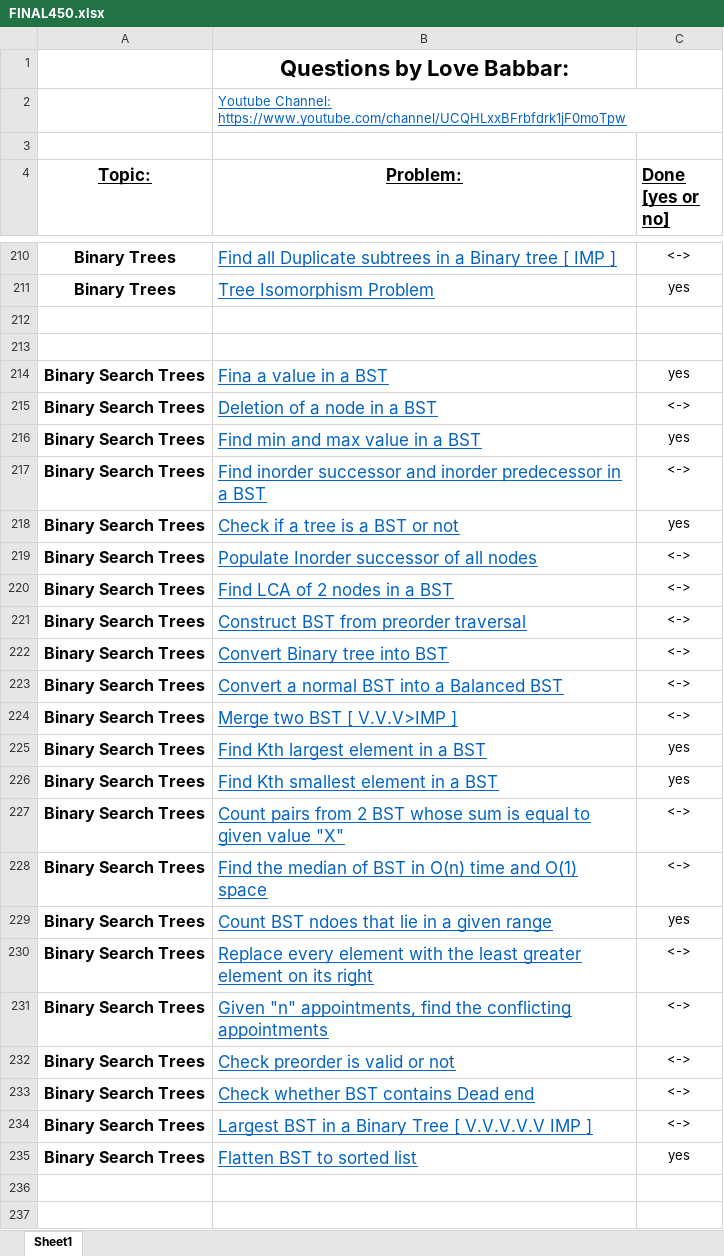
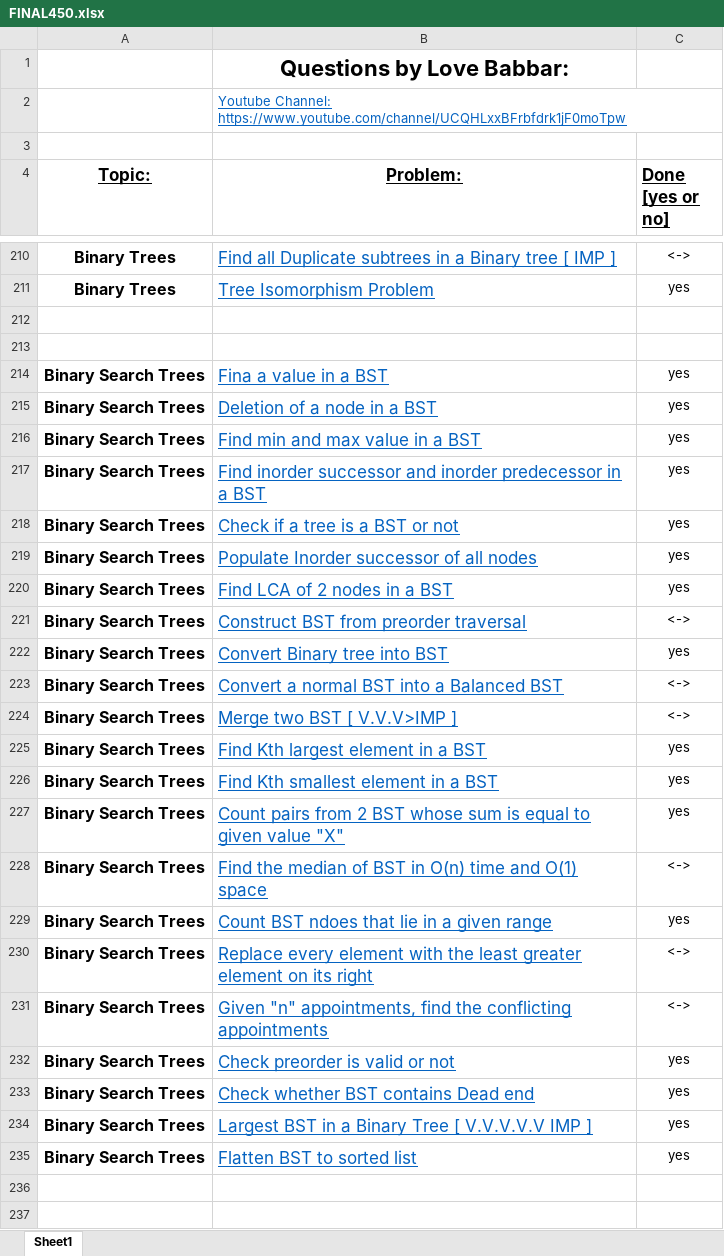
Before and after one commit to HOTSONHONET/Coding_practice, an Excel workbook: Final 450/FINAL450.xlsx, sheet Sheet1, drawn as a sheet; only a part is shown, gaps mark what is left out; values as stored, in another font and other column widths than the file's, no borders; the diff names each change by its address in the sheet, - before the commit and + after, or states it on an @@ line.

Commit message:
199 left

```diff
--- a/Final 450/FINAL450.xlsx (sheet Sheet1)
+++ b/Final 450/FINAL450.xlsx (sheet Sheet1)
-C215 (Done [yes or no]): <->
+C215 (Done [yes or no]): yes
-C217 (Done [yes or no]): <->
+C217 (Done [yes or no]): yes
-C219:C220 (Done [yes or no]): <->
+C219:C220 (Done [yes or no]): yes
-C222 (Done [yes or no]): <->
+C222 (Done [yes or no]): yes
-C227 (Done [yes or no]): <->
+C227 (Done [yes or no]): yes
-C232:C234 (Done [yes or no]): <->
+C232:C234 (Done [yes or no]): yes
```
